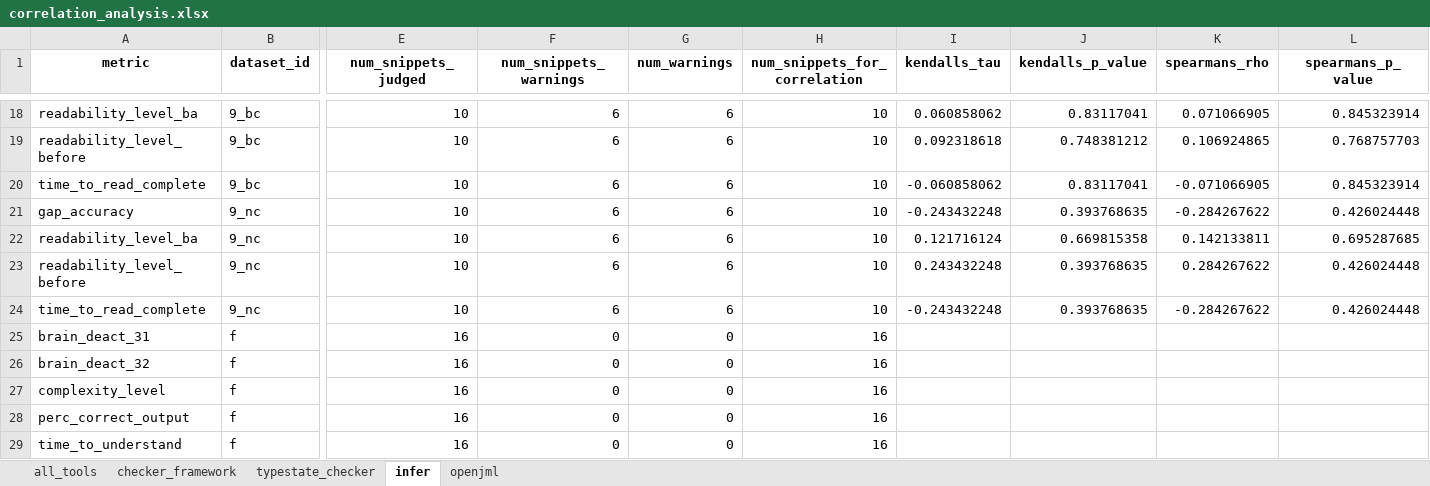
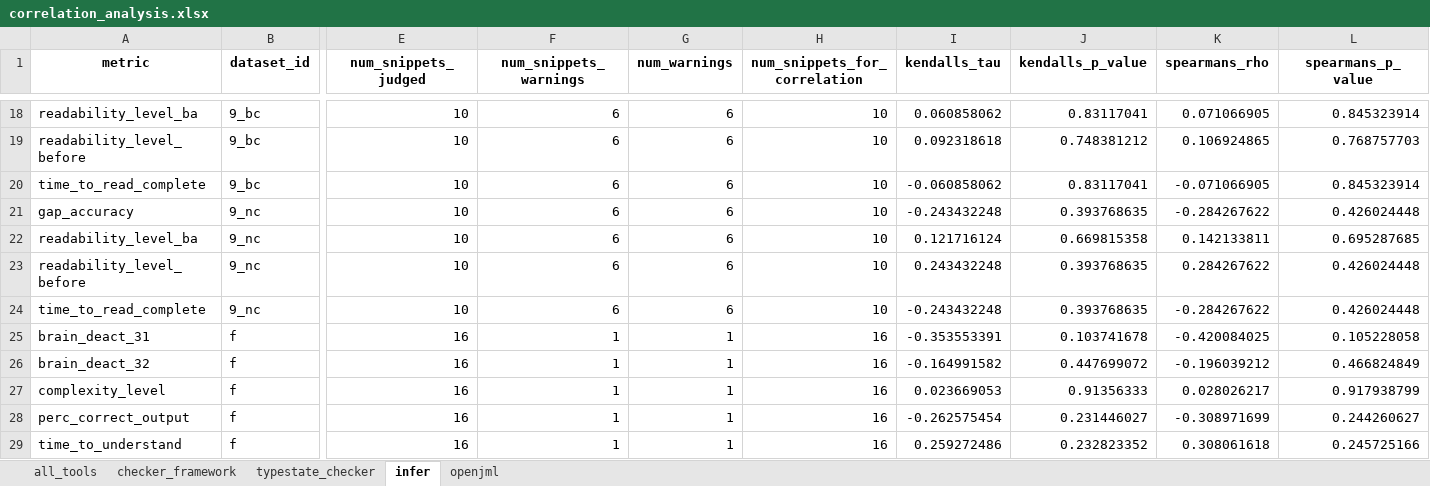
Before and after one commit to sea-lab-wm/complexity-verification-project, an Excel workbook: data/correlation_analysis.xlsx, sheet infer, drawn as a sheet; only a part is shown, gaps mark what is left out; values as stored, in another font and other column widths than the file's, no borders; the diff covers the shown part only; the diff names each change by its address in the sheet, - before the commit and + after, or states it on an @@ line.

Commit message:
Corr results with infer no filter

```diff
--- a/data/correlation_analysis.xlsx (sheet infer)
+++ b/data/correlation_analysis.xlsx (sheet infer)
-F25:F29 (num_snippets_warnings): 0
+F25:F29 (num_snippets_warnings): 1
-G25:G29 (num_warnings): 0
+G25:G29 (num_warnings): 1
-I25 (kendalls_tau): (empty)
+I25 (kendalls_tau): -0.353553391
-J25 (kendalls_p_value): (empty)
+J25 (kendalls_p_value): 0.103741678
-K25 (spearmans_rho): (empty)
+K25 (spearmans_rho): -0.420084025
-L25 (spearmans_p_value): (empty)
+L25 (spearmans_p_value): 0.105228058
-I26 (kendalls_tau): (empty)
+I26 (kendalls_tau): -0.164991582
-J26 (kendalls_p_value): (empty)
+J26 (kendalls_p_value): 0.447699072
-K26 (spearmans_rho): (empty)
+K26 (spearmans_rho): -0.196039212
-L26 (spearmans_p_value): (empty)
+L26 (spearmans_p_value): 0.466824849
-I27 (kendalls_tau): (empty)
+I27 (kendalls_tau): 0.023669053
-J27 (kendalls_p_value): (empty)
+J27 (kendalls_p_value): 0.91356333
-K27 (spearmans_rho): (empty)
+K27 (spearmans_rho): 0.028026217
-L27 (spearmans_p_value): (empty)
+L27 (spearmans_p_value): 0.917938799
-I28 (kendalls_tau): (empty)
+I28 (kendalls_tau): -0.262575454
-J28 (kendalls_p_value): (empty)
+J28 (kendalls_p_value): 0.231446027
-K28 (spearmans_rho): (empty)
+K28 (spearmans_rho): -0.308971699
-L28 (spearmans_p_value): (empty)
+L28 (spearmans_p_value): 0.244260627
-I29 (kendalls_tau): (empty)
+I29 (kendalls_tau): 0.259272486
-J29 (kendalls_p_value): (empty)
+J29 (kendalls_p_value): 0.232823352
-K29 (spearmans_rho): (empty)
+K29 (spearmans_rho): 0.308061618
-L29 (spearmans_p_value): (empty)
+L29 (spearmans_p_value): 0.245725166
```
Also changed, not shown: 18 edited cells elsewhere in this sheet, sheet all_tools, 5 other files.
